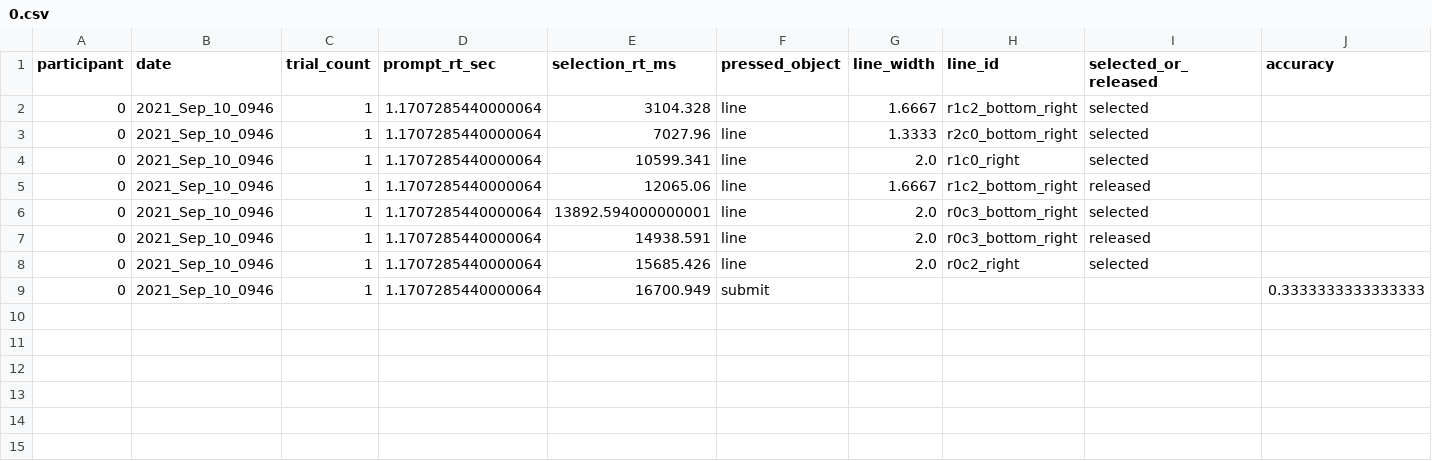
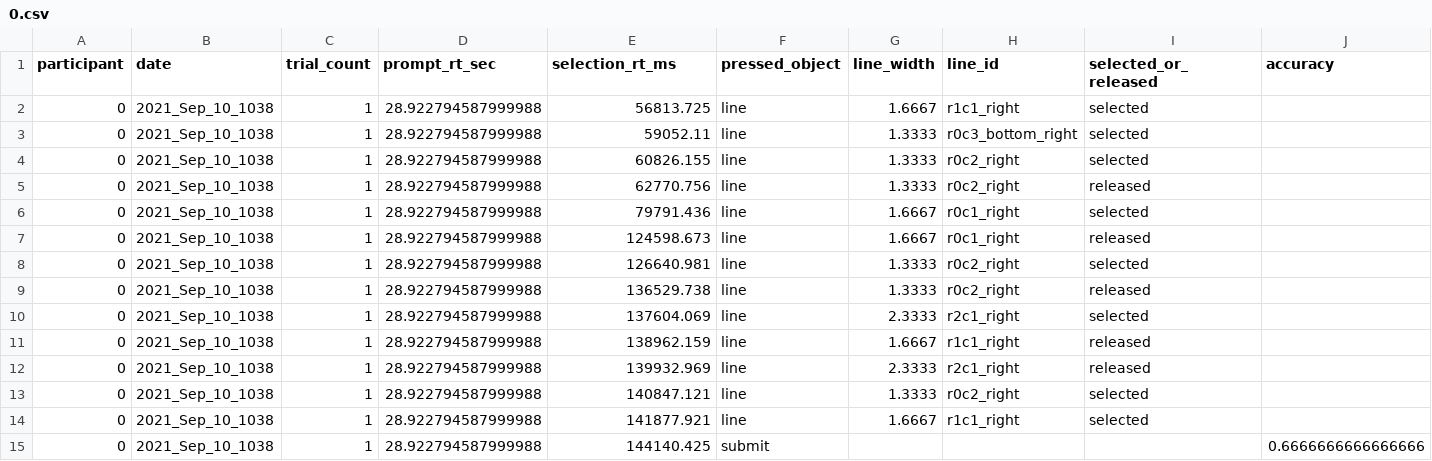
Before and after one commit to dbraun31/nhi-experiments, a CSV file: visual-search/exp1/production/long_data/0.csv, drawn as a sheet.

```diff
--- a/visual-search/exp1/production/long_data/0.csv
+++ b/visual-search/exp1/production/long_data/0.csv
@@ -1,9 +1,15 @@
 participant,date,trial_count,prompt_rt_sec,selection_rt_ms,pressed_object,line_width,line_id,selected_or_released,accuracy
-0,2021_Sep_10_0946,1,1.1707285440000064,3104.328,line,1.6667,r1c2_bottom_right,selected,
-0,2021_Sep_10_0946,1,1.1707285440000064,7027.96,line,1.3333,r2c0_bottom_right,selected,
-0,2021_Sep_10_0946,1,1.1707285440000064,10599.341,line,2.0,r1c0_right,selected,
-0,2021_Sep_10_0946,1,1.1707285440000064,12065.06,line,1.6667,r1c2_bottom_right,released,
-0,2021_Sep_10_0946,1,1.1707285440000064,13892.594000000001,line,2.0,r0c3_bottom_right,selected,
-0,2021_Sep_10_0946,1,1.1707285440000064,14938.591,line,2.0,r0c3_bottom_right,released,
-0,2021_Sep_10_0946,1,1.1707285440000064,15685.426,line,2.0,r0c2_right,selected,
-0,2021_Sep_10_0946,1,1.1707285440000064,16700.949,submit,,,,0.3333333333333333
+0,2021_Sep_10_1038,1,28.922794587999988,56813.725,line,1.6667,r1c1_right,selected,
+0,2021_Sep_10_1038,1,28.922794587999988,59052.11,line,1.3333,r0c3_bottom_right,selected,
+0,2021_Sep_10_1038,1,28.922794587999988,60826.155,line,1.3333,r0c2_right,selected,
+0,2021_Sep_10_1038,1,28.922794587999988,62770.756,line,1.3333,r0c2_right,released,
+0,2021_Sep_10_1038,1,28.922794587999988,79791.436,line,1.6667,r0c1_right,selected,
+0,2021_Sep_10_1038,1,28.922794587999988,124598.673,line,1.6667,r0c1_right,released,
+0,2021_Sep_10_1038,1,28.922794587999988,126640.981,line,1.3333,r0c2_right,selected,
+0,2021_Sep_10_1038,1,28.922794587999988,136529.738,line,1.3333,r0c2_right,released,
+0,2021_Sep_10_1038,1,28.922794587999988,137604.069,line,2.3333,r2c1_right,selected,
+0,2021_Sep_10_1038,1,28.922794587999988,138962.159,line,1.6667,r1c1_right,released,
+0,2021_Sep_10_1038,1,28.922794587999988,139932.969,line,2.3333,r2c1_right,released,
+0,2021_Sep_10_1038,1,28.922794587999988,140847.121,line,1.3333,r0c2_right,selected,
+0,2021_Sep_10_1038,1,28.922794587999988,141877.921,line,1.6667,r1c1_right,selected,
+0,2021_Sep_10_1038,1,28.922794587999988,144140.425,submit,,,,0.6666666666666666
```
Also changed, not shown: 6 other files.
